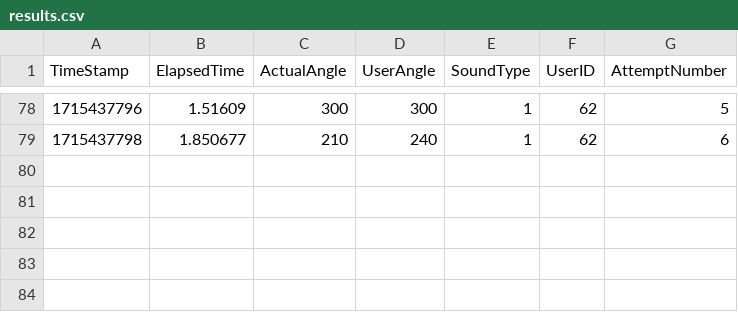
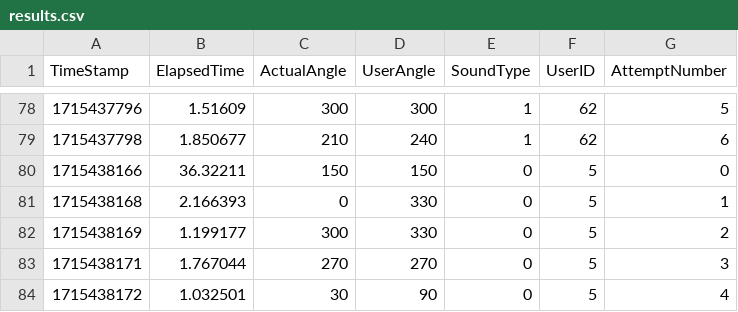
Before and after one commit to EmileJ11/XR, a CSV file: Assets/results.csv, drawn as a sheet; only a part is shown, gaps mark what is left out; the diff names each change by its address in the sheet, - before the commit and + after, or states it on an @@ line.

```diff
--- a/Assets/results.csv
+++ b/Assets/results.csv
+row 80: 1715438166 | 36.32211 | 150 | 150 | 0 | 5 | 0
+row 81: 1715438168 | 2.166393 | 0 | 330 | 0 | 5 | 1
+row 82: 1715438169 | 1.199177 | 300 | 330 | 0 | 5 | 2
+row 83: 1715438171 | 1.767044 | 270 | 270 | 0 | 5 | 3
+row 84: 1715438172 | 1.032501 | 30 | 90 | 0 | 5 | 4
```
Also changed, not shown: 5 other files.
